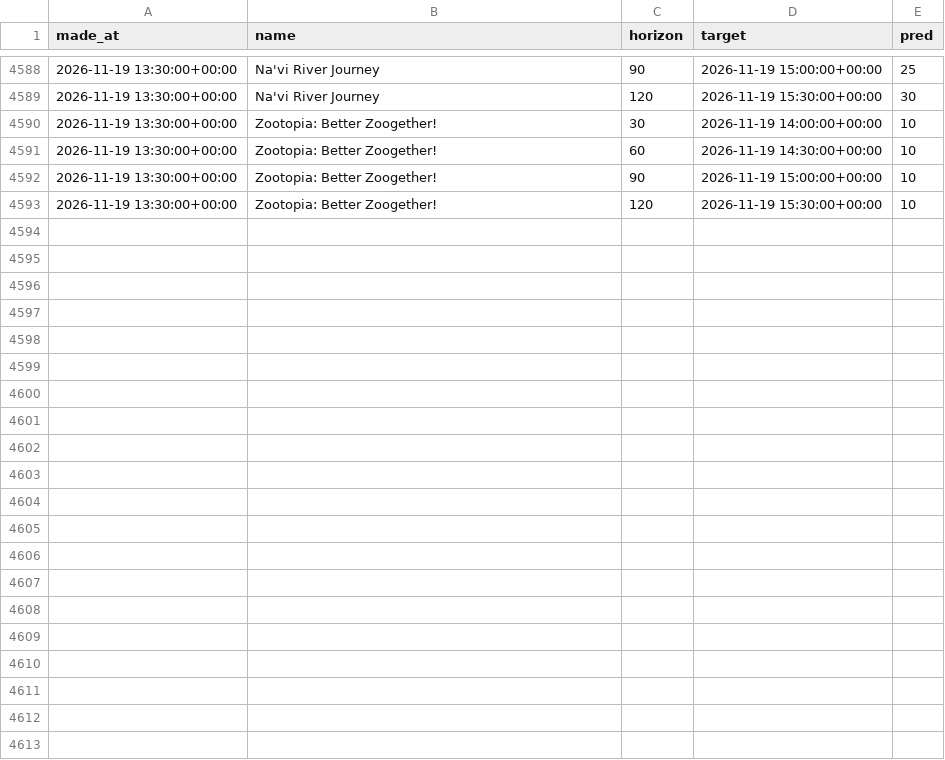
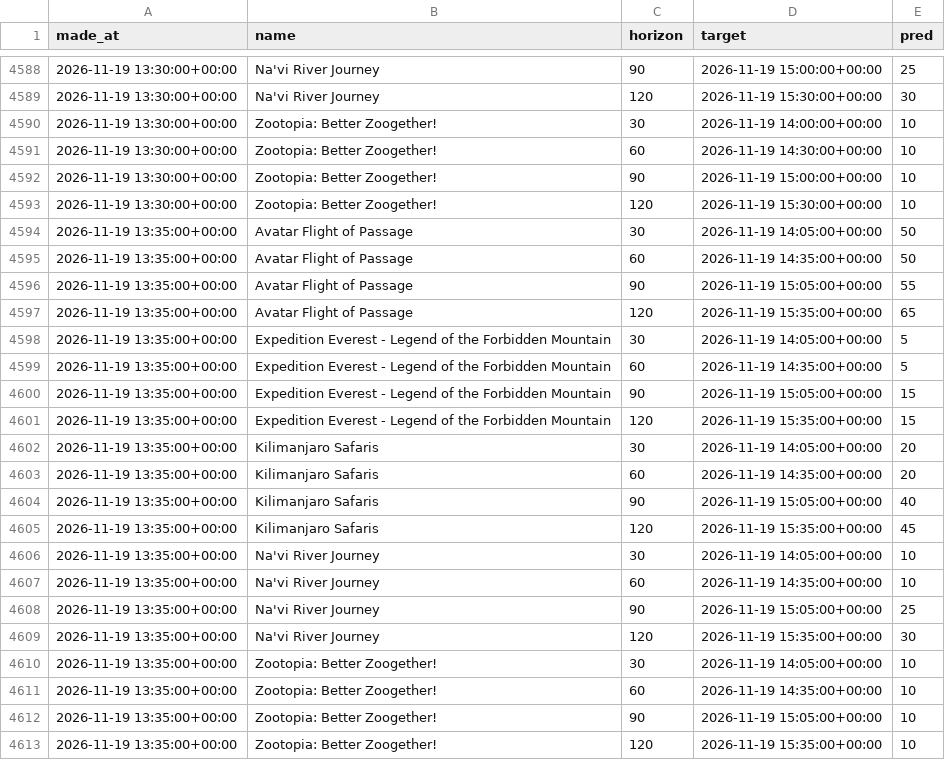
Before and after one commit to swerve357/mk-forecast, a CSV file: data/pred_log_animal_kingdom.csv, drawn as a sheet; only a part is shown, gaps mark what is left out; the diff names each change by its address in the sheet, - before the commit and + after, or states it on an @@ line.

Commit message:
data 2026-11-19T13:31:20Z

```diff
--- a/data/pred_log_animal_kingdom.csv
+++ b/data/pred_log_animal_kingdom.csv
+row 4594: 2026-11-19 13:35:00+00:00 | Avatar Flight of Passage | 30 | 2026-11-19 14:05:00+00:00 | 50
+row 4595: 2026-11-19 13:35:00+00:00 | Avatar Flight of Passage | 60 | 2026-11-19 14:35:00+00:00 | 50
+row 4596: 2026-11-19 13:35:00+00:00 | Avatar Flight of Passage | 90 | 2026-11-19 15:05:00+00:00 | 55
+row 4597: 2026-11-19 13:35:00+00:00 | Avatar Flight of Passage | 120 | 2026-11-19 15:35:00+00:00 | 65
+row 4598: 2026-11-19 13:35:00+00:00 | Expedition Everest - Legend of the Forbidden Mountain | 30 | 2026-11-19 14:05:00+00:00 | 5
+row 4599: 2026-11-19 13:35:00+00:00 | Expedition Everest - Legend of the Forbidden Mountain | 60 | 2026-11-19 14:35:00+00:00 | 5
+row 4600: 2026-11-19 13:35:00+00:00 | Expedition Everest - Legend of the Forbidden Mountain | 90 | 2026-11-19 15:05:00+00:00 | 15
+row 4601: 2026-11-19 13:35:00+00:00 | Expedition Everest - Legend of the Forbidden Mountain | 120 | 2026-11-19 15:35:00+00:00 | 15
+row 4602: 2026-11-19 13:35:00+00:00 | Kilimanjaro Safaris | 30 | 2026-11-19 14:05:00+00:00 | 20
+row 4603: 2026-11-19 13:35:00+00:00 | Kilimanjaro Safaris | 60 | 2026-11-19 14:35:00+00:00 | 20
+row 4604: 2026-11-19 13:35:00+00:00 | Kilimanjaro Safaris | 90 | 2026-11-19 15:05:00+00:00 | 40
+row 4605: 2026-11-19 13:35:00+00:00 | Kilimanjaro Safaris | 120 | 2026-11-19 15:35:00+00:00 | 45
+row 4606: 2026-11-19 13:35:00+00:00 | Na'vi River Journey | 30 | 2026-11-19 14:05:00+00:00 | 10
+row 4607: 2026-11-19 13:35:00+00:00 | Na'vi River Journey | 60 | 2026-11-19 14:35:00+00:00 | 10
+row 4608: 2026-11-19 13:35:00+00:00 | Na'vi River Journey | 90 | 2026-11-19 15:05:00+00:00 | 25
+row 4609: 2026-11-19 13:35:00+00:00 | Na'vi River Journey | 120 | 2026-11-19 15:35:00+00:00 | 30
+row 4610: 2026-11-19 13:35:00+00:00 | Zootopia: Better Zoogether! | 30 | 2026-11-19 14:05:00+00:00 | 10
+row 4611: 2026-11-19 13:35:00+00:00 | Zootopia: Better Zoogether! | 60 | 2026-11-19 14:35:00+00:00 | 10
+row 4612: 2026-11-19 13:35:00+00:00 | Zootopia: Better Zoogether! | 90 | 2026-11-19 15:05:00+00:00 | 10
+row 4613: 2026-11-19 13:35:00+00:00 | Zootopia: Better Zoogether! | 120 | 2026-11-19 15:35:00+00:00 | 10
```
Also changed, not shown: data/weather_hourly.csv, 8 other files.
